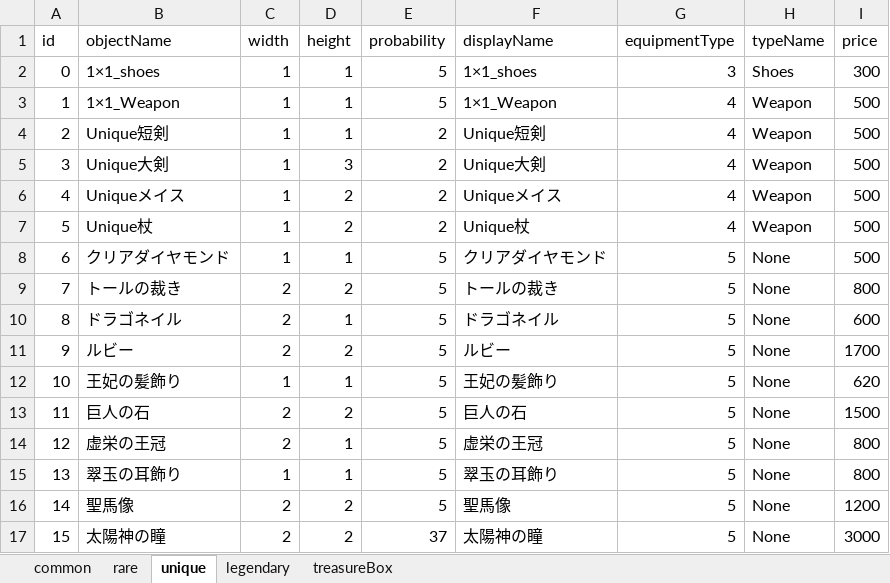
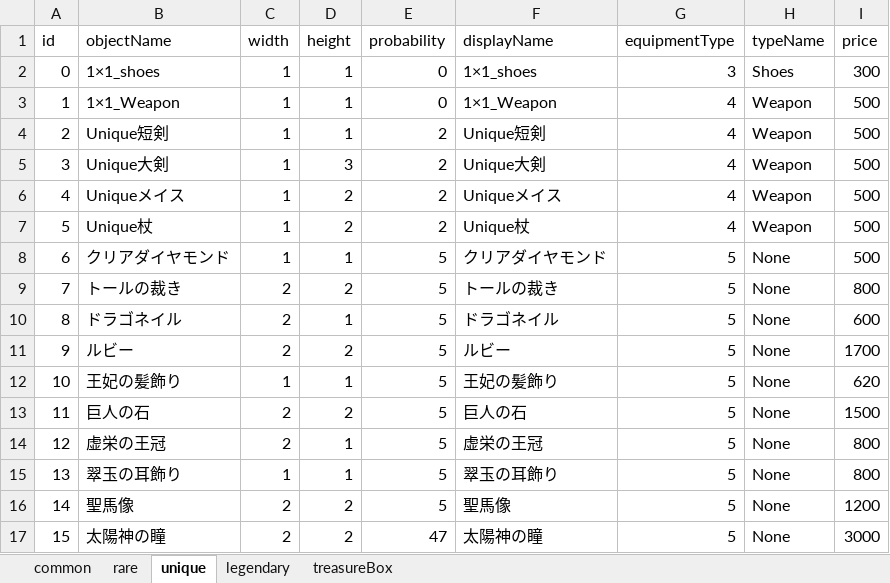
Before and after one commit to IdaKyosuke/Game_Team, an Excel workbook: FPS_Test/Assets/Excel/ExcelData.xlsx, sheet unique, drawn as a sheet; values as stored, in another font and other column widths than the file's, no borders; the diff names each change by its address in the sheet, - before the commit and + after, or states it on an @@ line.

```diff
--- a/FPS_Test/Assets/Excel/ExcelData.xlsx (sheet unique)
+++ b/FPS_Test/Assets/Excel/ExcelData.xlsx (sheet unique)
-E2:E3 (probability): 5
+E2:E3 (probability): 0
-E17 (probability): 37
+E17 (probability): 47
```
Also changed, not shown: sheet rare, sheet common, sheet legendary, 20 other files.
